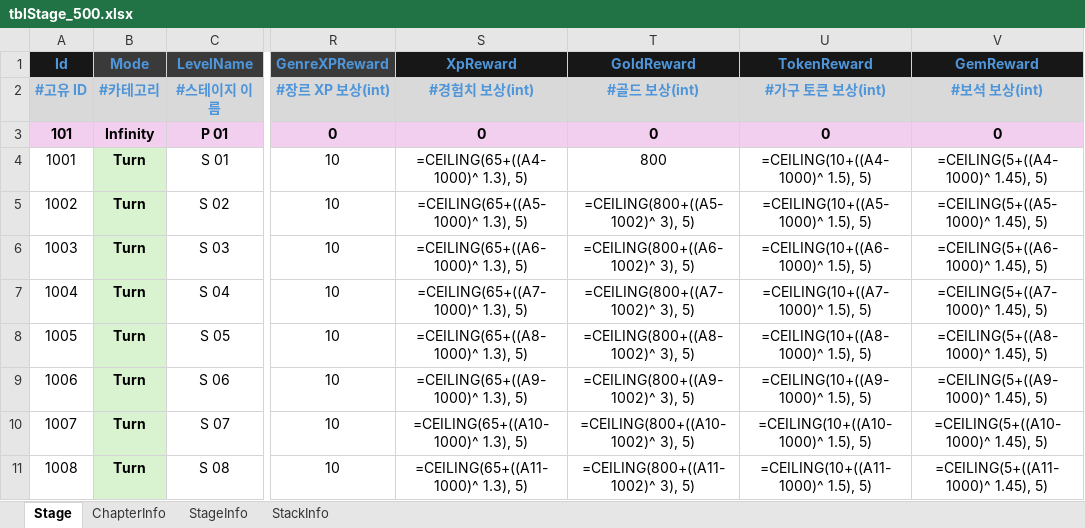
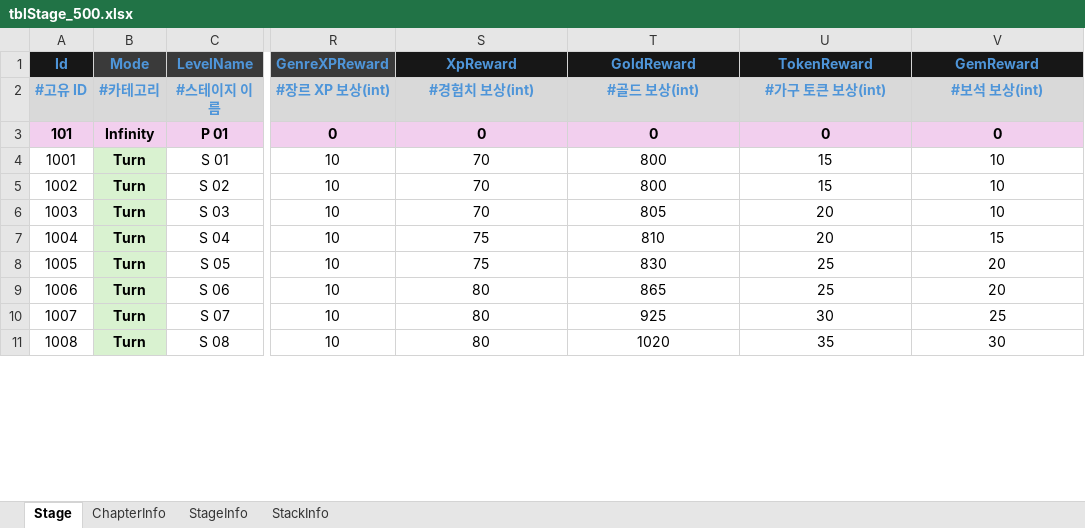
Before and after one commit to Ahyeong0202/My-Little-Bookstore_Puzzle-Creator_Final, an Excel workbook: data/tblStage_500.xlsx, sheet Stage, drawn as a sheet; only a part is shown, gaps mark what is left out; values as stored, in another font and other column widths than the file's, no borders; formulas without a stored value are shown as written; conditional formats not drawn; the diff covers the shown part only; the diff names each change by its address in the sheet, - before the commit and + after, or states it on an @@ line.

```diff
--- a/data/tblStage_500.xlsx (sheet Stage)
+++ b/data/tblStage_500.xlsx (sheet Stage)
-S4 (XpReward): =CEILING(65+((A4-1000)^ 1.3), 5)
+S4 (XpReward): 70
-U4 (TokenReward): =CEILING(10+((A4-1000)^ 1.5), 5)
+U4 (TokenReward): 15
-V4 (GemReward): =CEILING(5+((A4-1000)^ 1.45), 5)
+V4 (GemReward): 10
-S5 (XpReward): =CEILING(65+((A5-1000)^ 1.3), 5)
+S5 (XpReward): 70
-T5 (GoldReward): =CEILING(800+((A5-1002)^ 3), 5)
+T5 (GoldReward): 800
-U5 (TokenReward): =CEILING(10+((A5-1000)^ 1.5), 5)
+U5 (TokenReward): 15
-V5 (GemReward): =CEILING(5+((A5-1000)^ 1.45), 5)
+V5 (GemReward): 10
-S6 (XpReward): =CEILING(65+((A6-1000)^ 1.3), 5)
+S6 (XpReward): 70
-T6 (GoldReward): =CEILING(800+((A6-1002)^ 3), 5)
+T6 (GoldReward): 805
-U6 (TokenReward): =CEILING(10+((A6-1000)^ 1.5), 5)
+U6 (TokenReward): 20
-V6 (GemReward): =CEILING(5+((A6-1000)^ 1.45), 5)
+V6 (GemReward): 10
-S7 (XpReward): =CEILING(65+((A7-1000)^ 1.3), 5)
+S7 (XpReward): 75
-T7 (GoldReward): =CEILING(800+((A7-1002)^ 3), 5)
+T7 (GoldReward): 810
-U7 (TokenReward): =CEILING(10+((A7-1000)^ 1.5), 5)
+U7 (TokenReward): 20
-V7 (GemReward): =CEILING(5+((A7-1000)^ 1.45), 5)
+V7 (GemReward): 15
-S8 (XpReward): =CEILING(65+((A8-1000)^ 1.3), 5)
+S8 (XpReward): 75
-T8 (GoldReward): =CEILING(800+((A8-1002)^ 3), 5)
+T8 (GoldReward): 830
-U8 (TokenReward): =CEILING(10+((A8-1000)^ 1.5), 5)
+U8 (TokenReward): 25
-V8 (GemReward): =CEILING(5+((A8-1000)^ 1.45), 5)
+V8 (GemReward): 20
-S9 (XpReward): =CEILING(65+((A9-1000)^ 1.3), 5)
+S9 (XpReward): 80
-T9 (GoldReward): =CEILING(800+((A9-1002)^ 3), 5)
+T9 (GoldReward): 865
-U9 (TokenReward): =CEILING(10+((A9-1000)^ 1.5), 5)
+U9 (TokenReward): 25
-V9 (GemReward): =CEILING(5+((A9-1000)^ 1.45), 5)
+V9 (GemReward): 20
-S10 (XpReward): =CEILING(65+((A10-1000)^ 1.3), 5)
+S10 (XpReward): 80
-T10 (GoldReward): =CEILING(800+((A10-1002)^ 3), 5)
+T10 (GoldReward): 925
-U10 (TokenReward): =CEILING(10+((A10-1000)^ 1.5), 5)
+U10 (TokenReward): 30
-V10 (GemReward): =CEILING(5+((A10-1000)^ 1.45), 5)
+V10 (GemReward): 25
-S11 (XpReward): =CEILING(65+((A11-1000)^ 1.3), 5)
+S11 (XpReward): 80
-T11 (GoldReward): =CEILING(800+((A11-1002)^ 3), 5)
+T11 (GoldReward): 1020
-U11 (TokenReward): =CEILING(10+((A11-1000)^ 1.5), 5)
+U11 (TokenReward): 35
-V11 (GemReward): =CEILING(5+((A11-1000)^ 1.45), 5)
+V11 (GemReward): 30
```
Also changed, not shown: 10 added rows, 11 removed rows and 106 edited cells elsewhere in this sheet, sheet StageInfo, sheet StackInfo.
